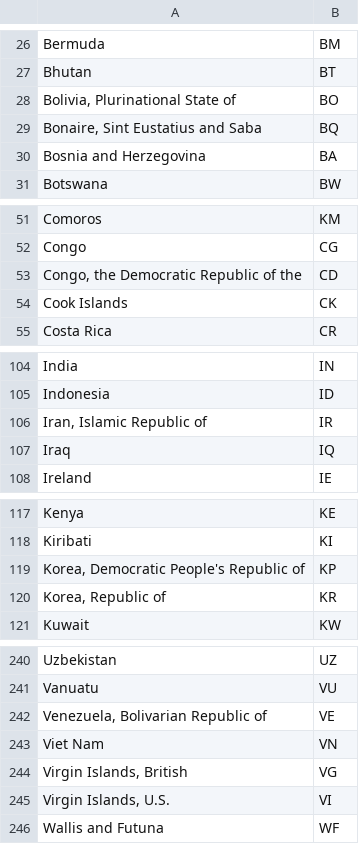
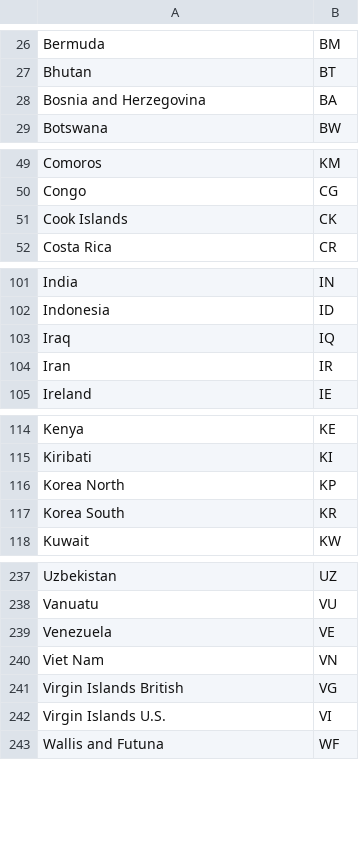
Before and after one commit to pelemistrz/marcin-pajak-weather-app, a CSV file: src/main/resources/data.csv, drawn as a sheet; only a part is shown, gaps mark what is left out; the diff covers the shown part only.

```diff
--- a/src/main/resources/data.csv
+++ b/src/main/resources/data.csv
@@ -27,4 +27,2 @@ Bermuda,BM
 Bhutan,BT
-"Bolivia, Plurinational State of",BO
-"Bonaire, Sint Eustatius and Saba",BQ
 Bosnia and Herzegovina,BA
@@ -52,3 +50,2 @@ Comoros,KM
 Congo,CG
-"Congo, the Democratic Republic of the",CD
 Cook Islands,CK
@@ -105,4 +102,4 @@ India,IN
 Indonesia,ID
-"Iran, Islamic Republic of",IR
 Iraq,IQ
+Iran, IR
 Ireland,IE
@@ -118,4 +115,4 @@ Kenya,KE
 Kiribati,KI
-"Korea, Democratic People's Republic of",KP
-"Korea, Republic of",KR
+Korea North,KP
+Korea South,KR
 Kuwait,KW
@@ -241,6 +238,6 @@ Uzbekistan,UZ
 Vanuatu,VU
-"Venezuela, Bolivarian Republic of",VE
+Venezuela,VE
 Viet Nam,VN
-"Virgin Islands, British",VG
-"Virgin Islands, U.S.",VI
+Virgin Islands British,VG
+Virgin Islands U.S.,VI
 Wallis and Futuna,WF
```
Also changed, not shown: 7 edited cells elsewhere in this file, 5 other files.
